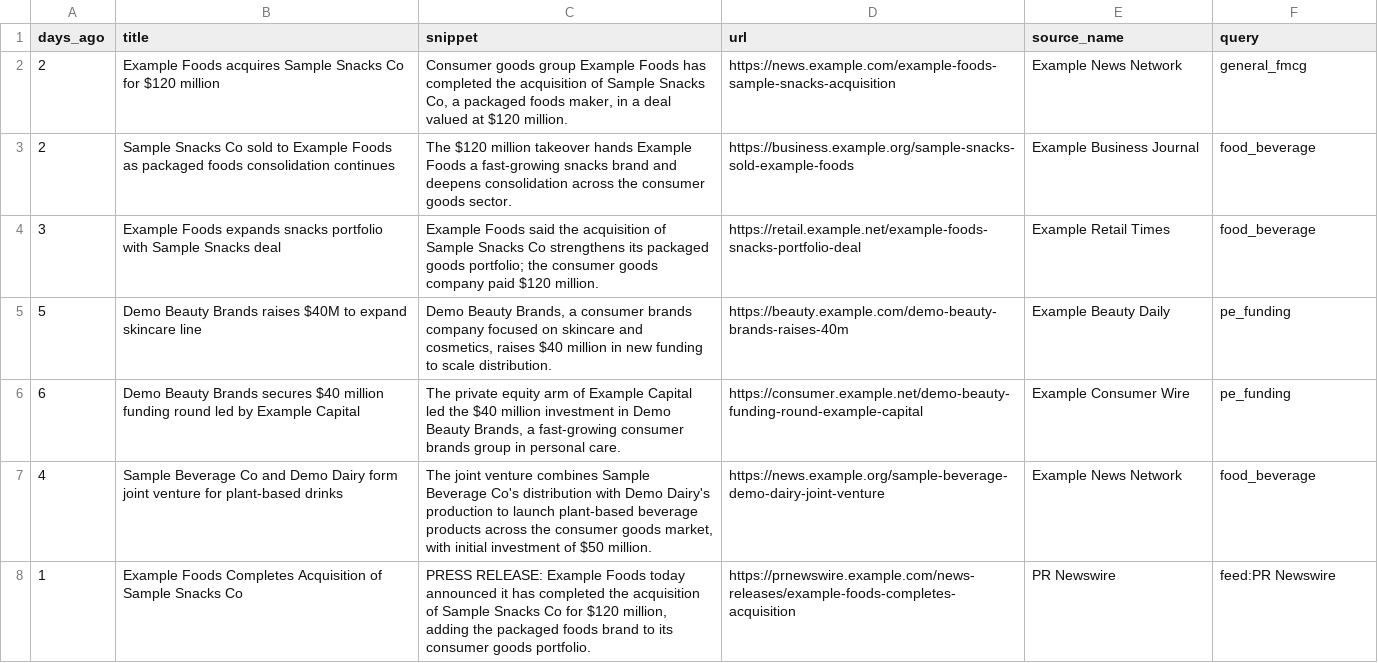
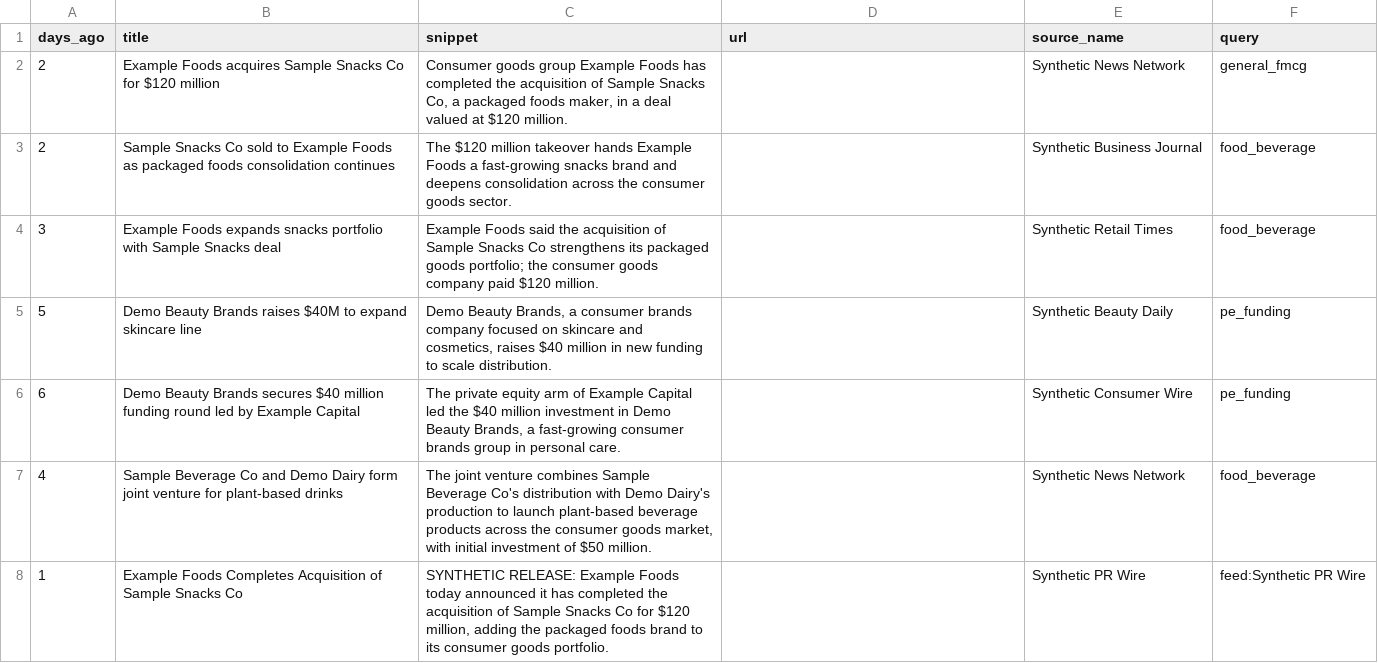
Before and after one commit to solpxlb/Benori_assignment, a CSV file: data/sample_articles.csv, drawn as a sheet; only a part is shown; the diff covers the shown part only.

Commit message:
fix: make live ingestion use real keyed sources

```diff
--- a/data/sample_articles.csv
+++ b/data/sample_articles.csv
@@ -1,8 +1,8 @@
 days_ago,title,snippet,url,source_name,query
-2,Example Foods acquires Sample Snacks Co for $120 million,"Consumer goods group Example Foods has completed the acquisition of Sample Snacks Co, a packaged foods maker, in a deal valued at $120 million.",https://news.example.com/example-foods-sample-snacks-acquisition,Example News Network,general_fmcg
-2,Sample Snacks Co sold to Example Foods as packaged foods consolidation continues,"The $120 million takeover hands Example Foods a fast-growing snacks brand and deepens consolidation across the consumer goods sector.",https://business.example.org/sample-snacks-sold-example-foods,Example Business Journal,food_beverage
-3,Example Foods expands snacks portfolio with Sample Snacks deal,"Example Foods said the acquisition of Sample Snacks Co strengthens its packaged goods portfolio; the consumer goods company paid $120 million.",https://retail.example.net/example-foods-snacks-portfolio-deal,Example Retail Times,food_beverage
-5,Demo Beauty Brands raises $40M to expand skincare line,"Demo Beauty Brands, a consumer brands company focused on skincare and cosmetics, raises $40 million in new funding to scale distribution.",https://beauty.example.com/demo-beauty-brands-raises-40m,Example Beauty Daily,pe_funding
-6,Demo Beauty Brands secures $40 million funding round led by Example Capital,"The private equity arm of Example Capital led the $40 million investment in Demo Beauty Brands, a fast-growing consumer brands group in personal care.",https://consumer.example.net/demo-beauty-funding-round-example-capital,Example Consumer Wire,pe_funding
-4,Sample Beverage Co and Demo Dairy form joint venture for plant-based drinks,"The joint venture combines Sample Beverage Co's distribution with Demo Dairy's production to launch plant-based beverage products across the consumer goods market, with initial investment of $50 million.",https://news.example.org/sample-beverage-demo-dairy-joint-venture,Example News Network,food_beverage
-1,Example Foods Completes Acquisition of Sample Snacks Co,"PRESS RELEASE: Example Foods today announced it has completed the acquisition of Sample Snacks Co for $120 million, adding the packaged foods brand to its consumer goods portfolio.",https://prnewswire.example.com/news-releases/example-foods-completes-acquisition,PR Newswire,feed:PR Newswire
+2,Example Foods acquires Sample Snacks Co for $120 million,"Consumer goods group Example Foods has completed the acquisition of Sample Snacks Co, a packaged foods maker, in a deal valued at $120 million.",,Synthetic News Network,general_fmcg
+2,Sample Snacks Co sold to Example Foods as packaged foods consolidation continues,"The $120 million takeover hands Example Foods a fast-growing snacks brand and deepens consolidation across the consumer goods sector.",,Synthetic Business Journal,food_beverage
+3,Example Foods expands snacks portfolio with Sample Snacks deal,"Example Foods said the acquisition of Sample Snacks Co strengthens its packaged goods portfolio; the consumer goods company paid $120 million.",,Synthetic Retail Times,food_beverage
+5,Demo Beauty Brands raises $40M to expand skincare line,"Demo Beauty Brands, a consumer brands company focused on skincare and cosmetics, raises $40 million in new funding to scale distribution.",,Synthetic Beauty Daily,pe_funding
+6,Demo Beauty Brands secures $40 million funding round led by Example Capital,"The private equity arm of Example Capital led the $40 million investment in Demo Beauty Brands, a fast-growing consumer brands group in personal care.",,Synthetic Consumer Wire,pe_funding
+4,Sample Beverage Co and Demo Dairy form joint venture for plant-based drinks,"The joint venture combines Sample Beverage Co's distribution with Demo Dairy's production to launch plant-based beverage products across the consumer goods market, with initial investment of $50 million.",,Synthetic News Network,food_beverage
+1,Example Foods Completes Acquisition of Sample Snacks Co,"SYNTHETIC RELEASE: Example Foods today announced it has completed the acquisition of Sample Snacks Co for $120 million, adding the packaged foods brand to its consumer goods portfolio.",,Synthetic PR Wire,feed:Synthetic PR Wire
```
Also changed, not shown: 14 edited cells elsewhere in this file, 13 other files.
